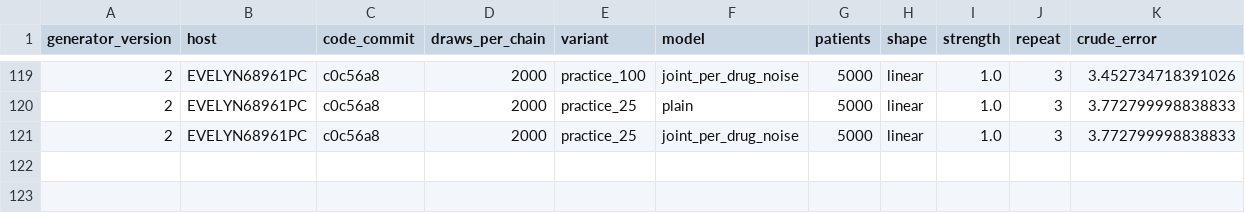
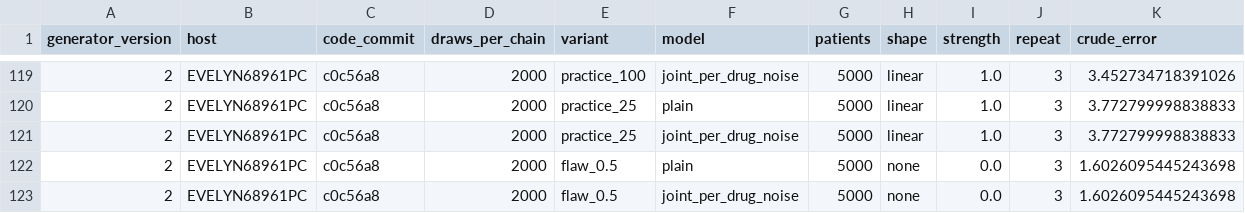
Before and after one commit to Evelyn68961/hidden-confounding-stress-test, a CSV file: results/generator-v2/uniform_2000/EVELYN68961PC.csv, drawn as a sheet; only a part is shown, gaps mark what is left out; rows hold the shown columns only; the diff names each change by its address in the sheet, - before the commit and + after, or states it on an @@ line.

```diff
--- a/results/generator-v2/uniform_2000/EVELYN68961PC.csv
+++ b/results/generator-v2/uniform_2000/EVELYN68961PC.csv
+row 122: 2 | EVELYN68961PC | c0c56a8 | 2000 | flaw_0.5 | plain | 5000 | none | 0.0 | 3 | 1.6026095445243698
+row 123: 2 | EVELYN68961PC | c0c56a8 | 2000 | flaw_0.5 | joint_per_drug_noise | 5000 | none | 0.0 | 3 | 1.6026095445243698
```
